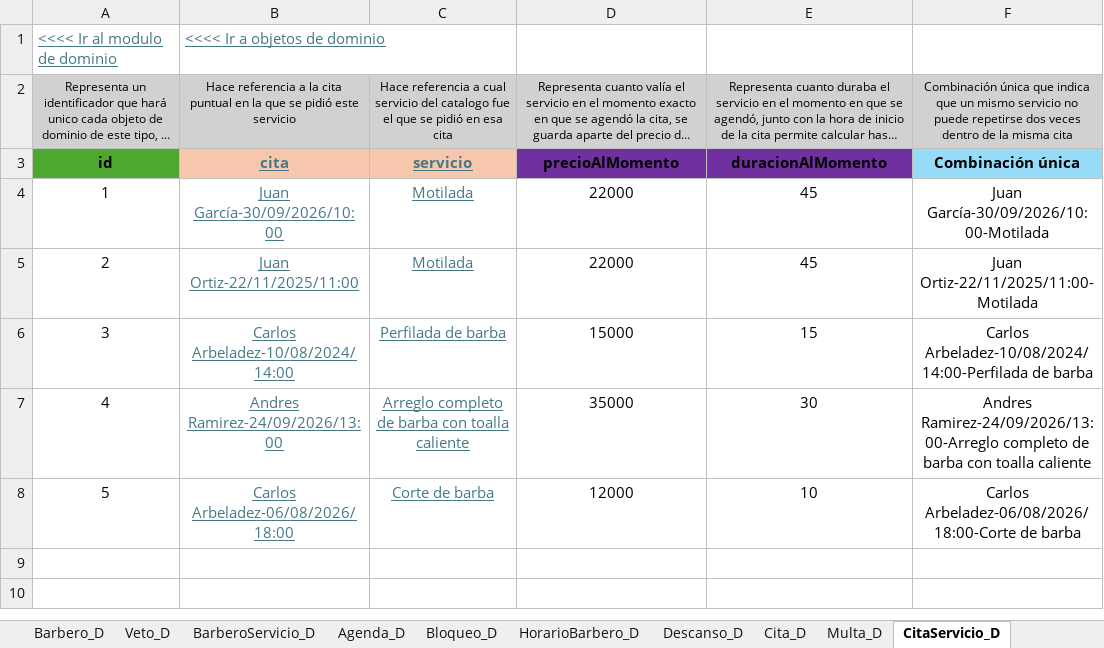
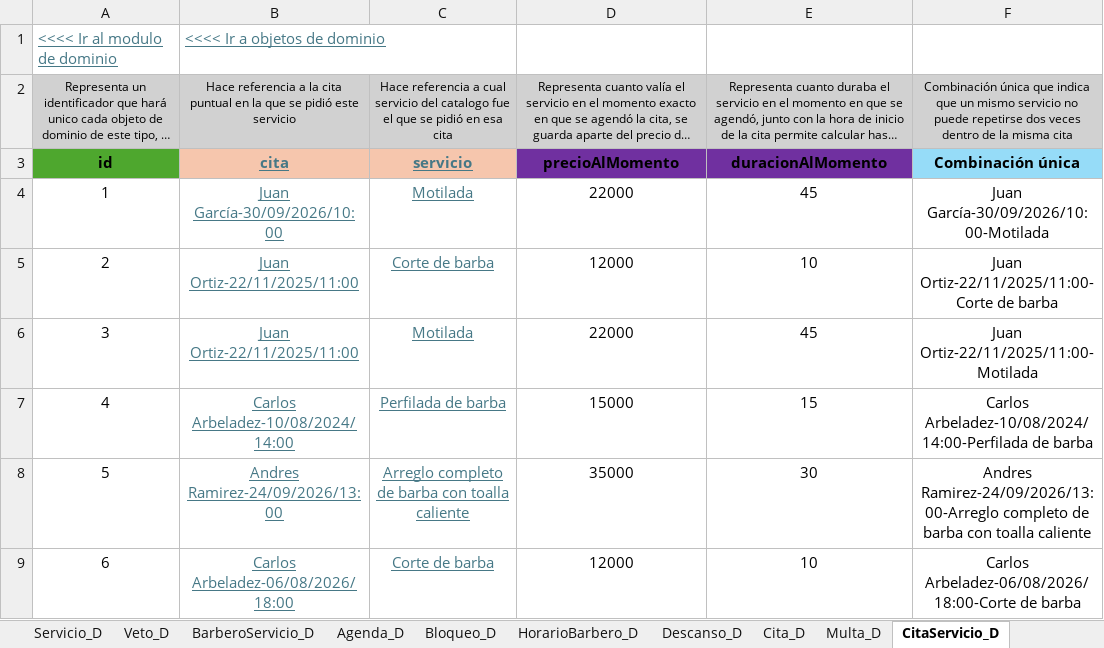
Before and after one commit to Leandro-Gomez-12345/Proyecto-extra-clase-DOO, an Excel workbook: Muestreo de datos.xlsx, sheet CitaServicio_D, drawn as a sheet; long unchanged cells end in …; values as stored, in another font and other column widths than the file's, no borders; addresses are those after the commit; the diff names each change by its address in the sheet, - before the commit and + after, or states it on an @@ line.

```diff
--- a/Muestreo de datos.xlsx (sheet CitaServicio_D)
+++ b/Muestreo de datos.xlsx (sheet CitaServicio_D)
+row 5: 2 | Juan Ortiz-22/11/2025/11:00 | Corte de barba | 12000 | 10 | Juan Ortiz-22/11/2025/11:00-Corte de barba
@@ column A renumbered from row 6 down @@
```
Also changed, not shown: sheet Cita_D, sheet HorarioBarbero_D, sheet HorarioBarberia_D, sheet Tipo de datos, sheet Barbero_D, other sheet tabs, formulas that keep their value, charts or pictures, 1 other file.
